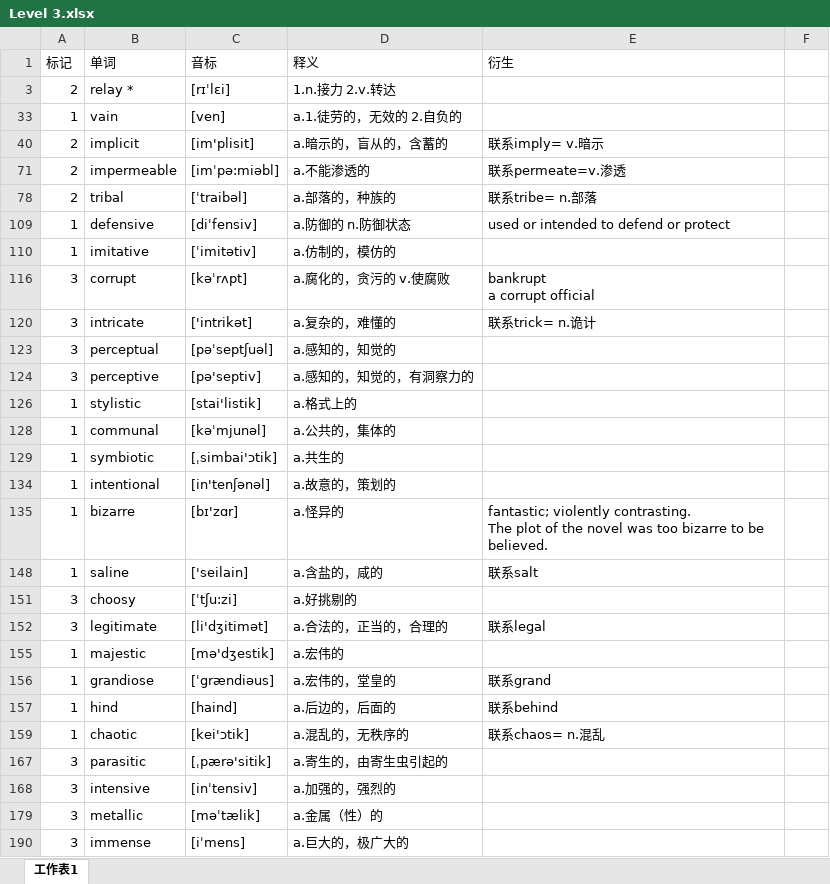
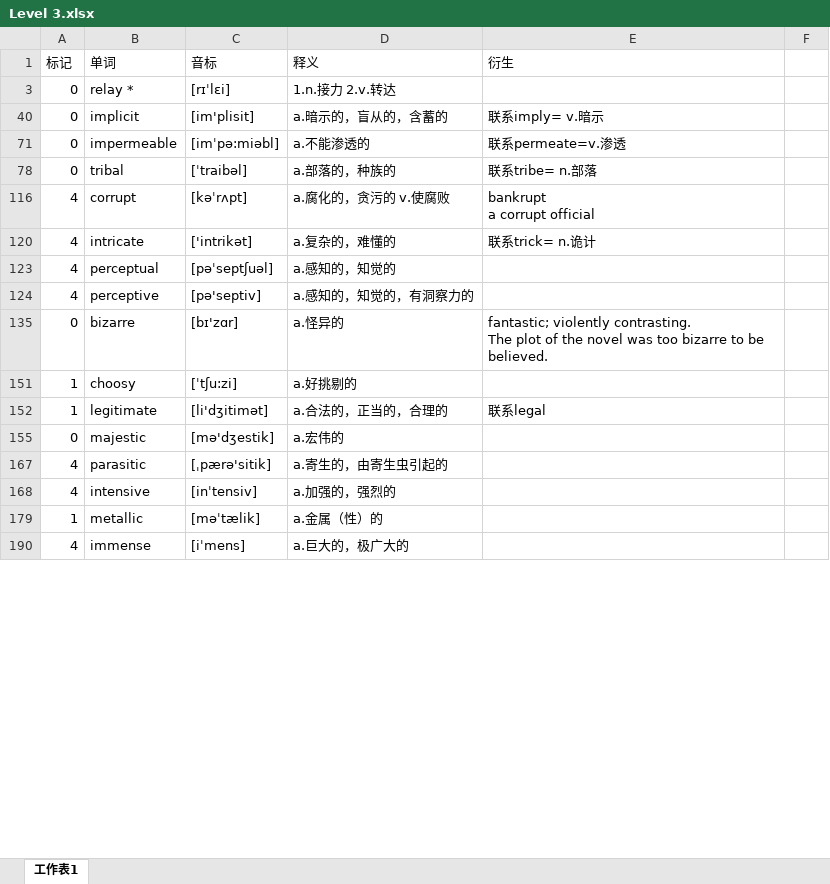
Before and after one commit to mytEcust/toefllevellist, an Excel workbook: Level 3.xlsx, sheet 工作表1, drawn as a sheet; only a part is shown; values as stored, in another font and other column widths than the file's, no cell formats; charts and pictures not drawn; the diff covers the shown part only; the diff names each change by its address in the sheet, - before the commit and + after, or states it on an @@ line.

Commit message:
9.20

```diff
--- a/Level 3.xlsx (sheet 工作表1)
+++ b/Level 3.xlsx (sheet 工作表1)
-A3 (标记): 2
+A3 (标记): 0
-row 33: 1 | vain | [ven] | a.1.徒劳的，无效的 2.自负的
-A40 (标记): 2
+A40 (标记): 0
-A71 (标记): 2
+A71 (标记): 0
-A78 (标记): 2
+A78 (标记): 0
-row 109: 1 | defensive | [diˈfensiv] | a.防御的 n.防御状态 | used or intended to defend or protect
-row 110: 1 | imitative | [ˈimitətiv] | a.仿制的，模仿的
-A116 (标记): 3
+A116 (标记): 4
-A120 (标记): 3
+A120 (标记): 4
-A123:A124 (标记): 3
+A123:A124 (标记): 4
-row 126: 1 | stylistic | [stai'listik] | a.格式上的
-row 128: 1 | communal | [kəˈmjunəl] | a.公共的，集体的
-row 129: 1 | symbiotic | [ˌsimbai'ɔtik] | a.共生的
-row 134: 1 | intentional | [in'tenʃənəl] | a.故意的，策划的
-A135 (标记): 1
+A135 (标记): 0
-row 148: 1 | saline | ['seilain] | a.含盐的，咸的 | 联系salt
-A151:A152 (标记): 3
+A151:A152 (标记): 1
-A155 (标记): 1
+A155 (标记): 0
-row 156: 1 | grandiose | [ˈgrændiəus] | a.宏伟的，堂皇的 | 联系grand
-row 157: 1 | hind | [haind] | a.后边的，后面的 | 联系behind
-row 159: 1 | chaotic | [kei'ɔtik] | a.混乱的，无秩序的 | 联系chaos= n.混乱
-A167:A168 (标记): 3
+A167:A168 (标记): 4
-A179 (标记): 3
+A179 (标记): 1
-A190 (标记): 3
+A190 (标记): 4
```
Also changed, not shown: 1 removed row and 42 edited cells elsewhere in this sheet, cell formats, hidden cells, charts or pictures.
